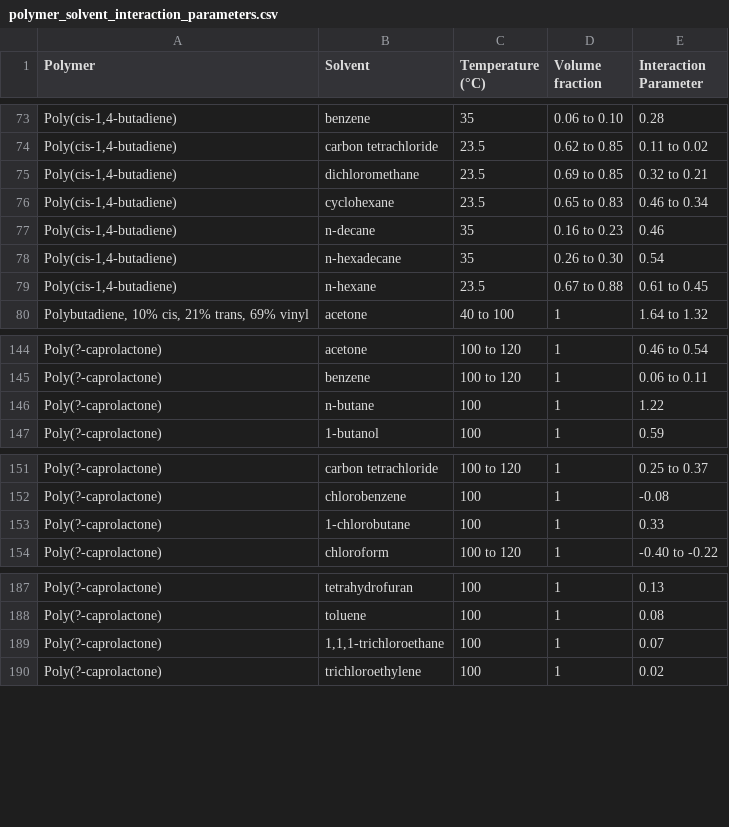
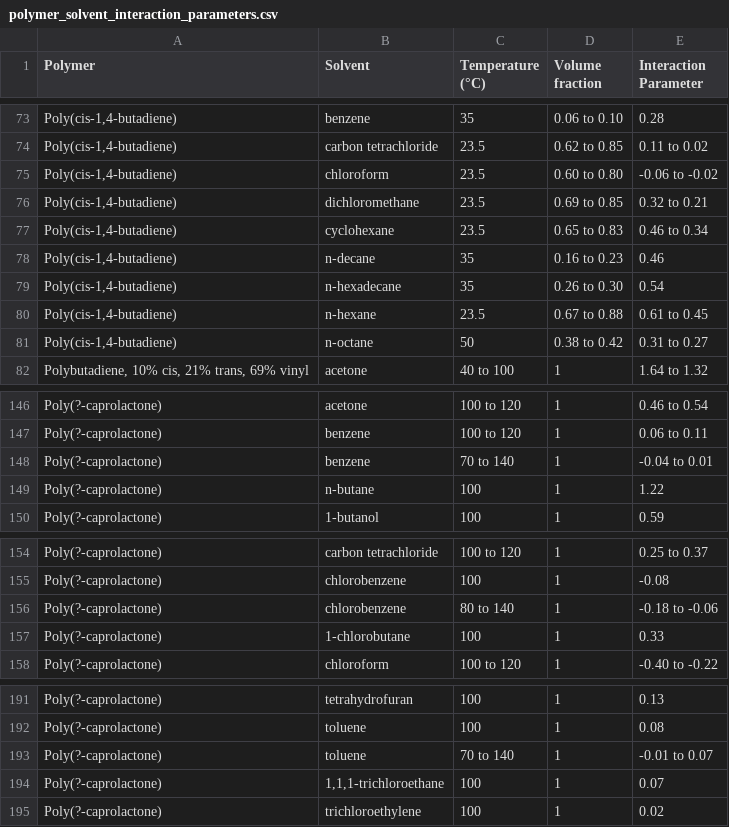
Before and after one commit to emilioosunaa/poly-solv-thesis, a CSV file: data/polymer_solvent_interaction_parameters.csv, drawn as a sheet; only a part is shown, gaps mark what is left out; the diff covers the shown part only; the diff names each change by its address in the sheet, - before the commit and + after, or states it on an @@ line.

Commit message:
data ready

```diff
--- a/data/polymer_solvent_interaction_parameters.csv
+++ b/data/polymer_solvent_interaction_parameters.csv
+row 75: Poly(cis-1,4-butadiene) | chloroform | 23.5 | 0.60 to 0.80 | -0.06 to -0.02
+row 81: Poly(cis-1,4-butadiene) | n-octane | 50 | 0.38 to 0.42 | 0.31 to 0.27
+row 148: Poly(?-caprolactone) | benzene | 70 to 140 | 1 | -0.04 to 0.01
+row 156: Poly(?-caprolactone) | chlorobenzene | 80 to 140 | 1 | -0.18 to -0.06
+row 193: Poly(?-caprolactone) | toluene | 70 to 140 | 1 | -0.01 to 0.07
```
Also changed, not shown: 3 added rows elsewhere in this file, 6 other files.
